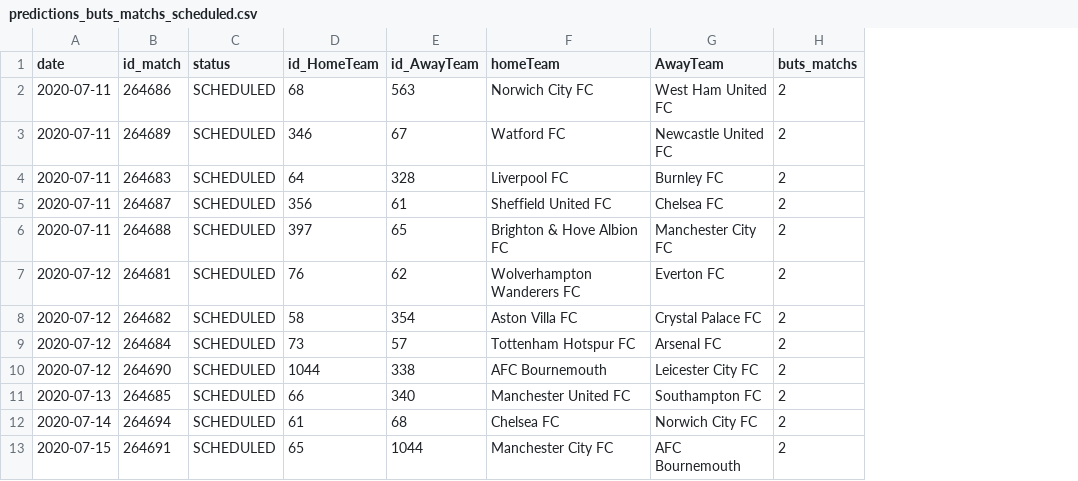
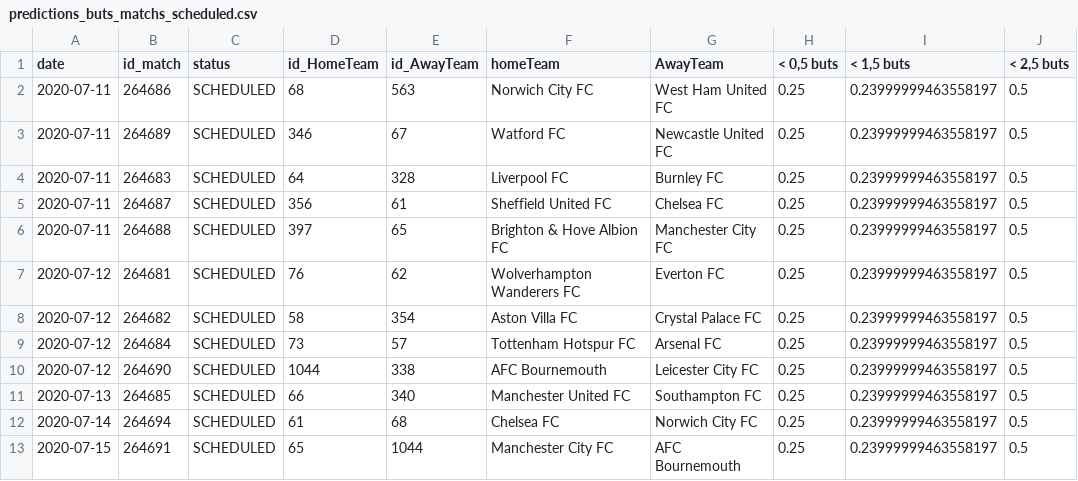
Before and after one commit to Amuthu98/projetannuel4IABD2, a CSV file: ETAPE_3/predict_buts_matchs/predictions_buts_matchs_scheduled.csv, drawn as a sheet; only a part is shown; removed rows and columns are numbered as before the commit, all else as after; the diff names each change by its address in the sheet, - before the commit and + after, or states it on an @@ line.

```diff
--- a/ETAPE_3/predict_buts_matchs/predictions_buts_matchs_scheduled.csv
+++ b/ETAPE_3/predict_buts_matchs/predictions_buts_matchs_scheduled.csv
-column H (buts_matchs), rows 2-13: all 2
+column H (< 0,5 buts), rows 2-13: all 0.25
+column I (< 1,5 buts), rows 2-13: all 0.23999999463558197
+column J (< 2,5 buts), rows 2-13: all 0.5
```
Also changed, not shown: ETAPE_3/predict_buts_matchs/predictions_buts_matchs_finished.csv, 12 other files.
